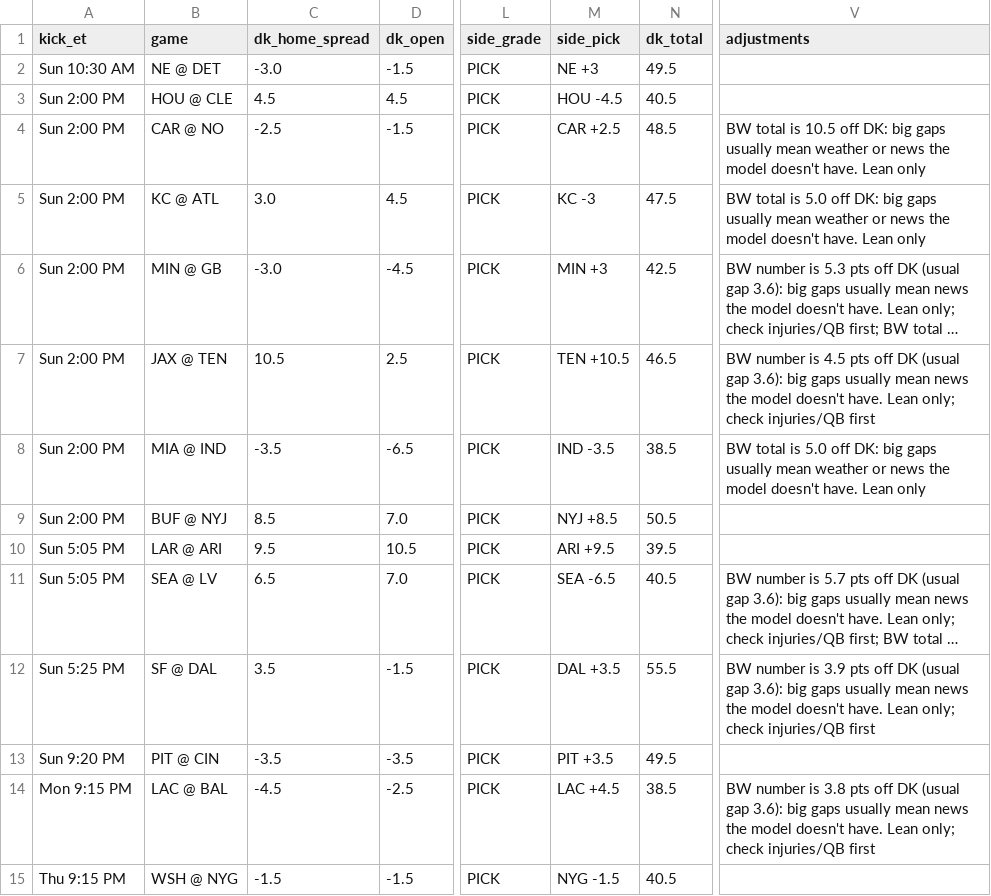
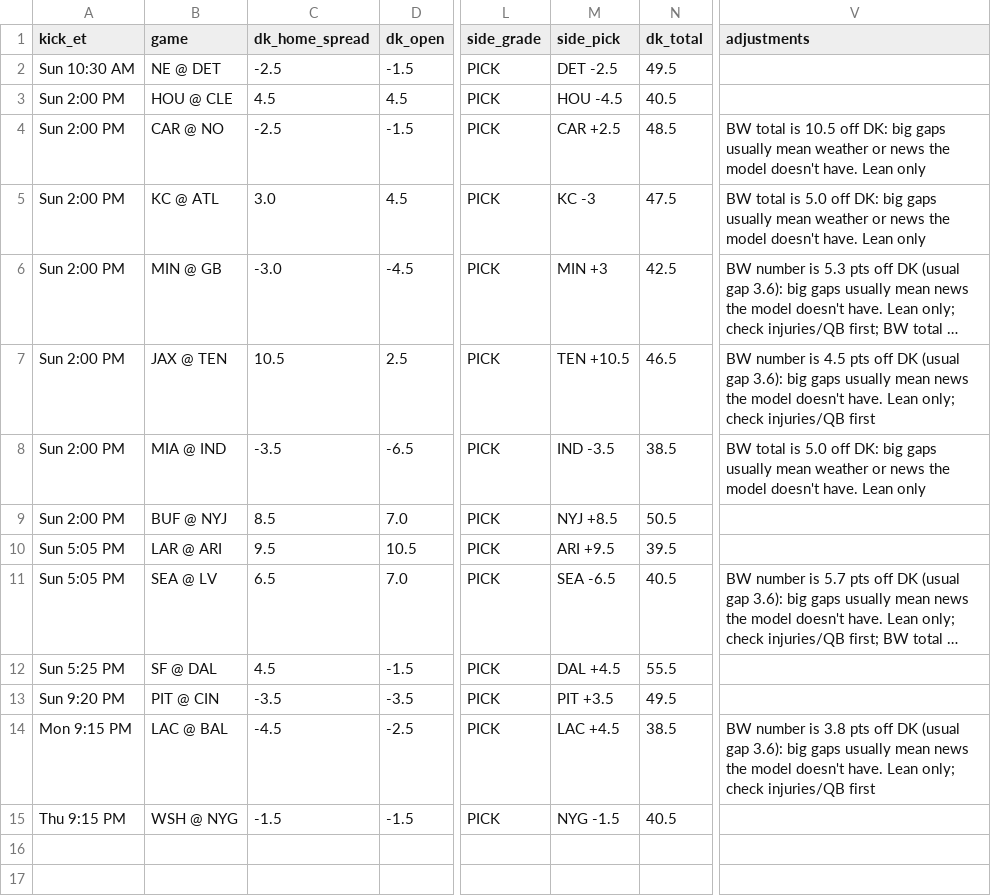
Before and after one commit to tdfarrell/betting-research, a CSV file: data/boards/nfl_2026_wk10.csv, drawn as a sheet; only a part is shown, gaps mark what is left out; long unchanged cells end in …; the diff names each change by its address in the sheet, - before the commit and + after, or states it on an @@ line.

```diff
--- a/data/boards/nfl_2026_wk10.csv
+++ b/data/boards/nfl_2026_wk10.csv
-C2 (dk_home_spread): -3.0
+C2 (dk_home_spread): -2.5
-M2 (side_pick): NE +3
+M2 (side_pick): DET -2.5
-C12 (dk_home_spread): 3.5
+C12 (dk_home_spread): 4.5
-M12 (side_pick): DAL +3.5
+M12 (side_pick): DAL +4.5
-V12 (adjustments): BW number is 3.9 pts off DK (usual gap 3.6): big gaps usually mean news the model doesn't have. Lean only; check injuries/QB first
+V12 (adjustments): (empty)
```
Also changed, not shown: data/boards/cfb_2026-11-14.csv, data/nba/injuries.csv, 47 other files.
